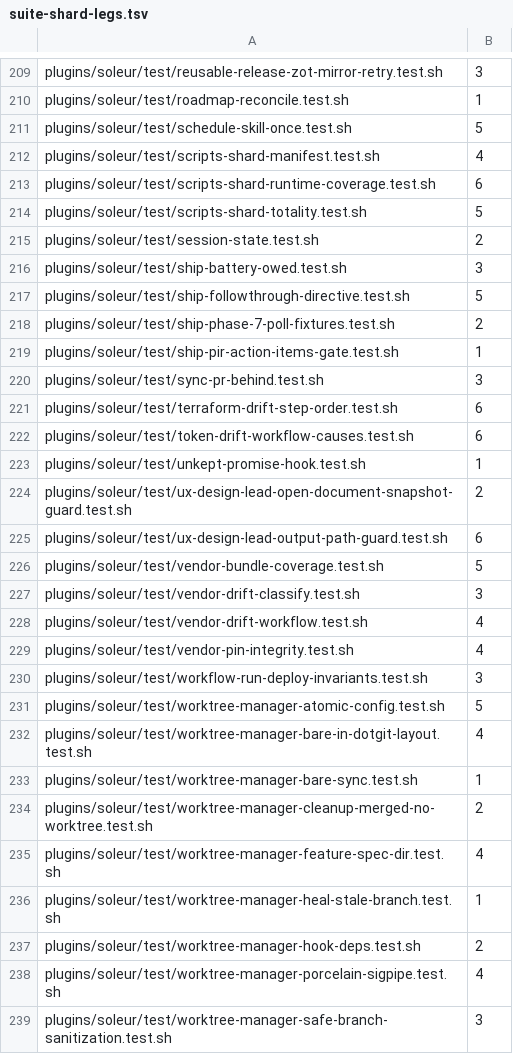
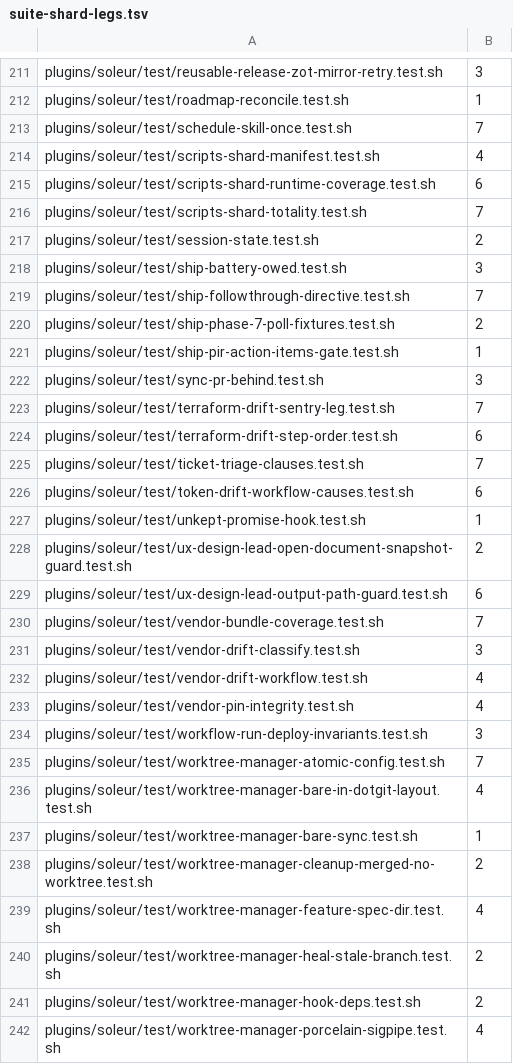
Before and after one commit to jikig-ai/soleur, a TSV file: scripts/suite-shard-legs.tsv, drawn as a sheet; only a part is shown, gaps mark what is left out; the shorter side is filled out with more unchanged rows; the diff covers the shown part only.

```diff
--- a/scripts/suite-shard-legs.tsv
+++ b/scripts/suite-shard-legs.tsv
@@ -210,9 +212,9 @@ plugins/soleur/test/reusable-release-zot-mirror-retry.test.sh	3
 plugins/soleur/test/roadmap-reconcile.test.sh	1
-plugins/soleur/test/schedule-skill-once.test.sh	5
+plugins/soleur/test/schedule-skill-once.test.sh	7
 plugins/soleur/test/scripts-shard-manifest.test.sh	4
 plugins/soleur/test/scripts-shard-runtime-coverage.test.sh	6
-plugins/soleur/test/scripts-shard-totality.test.sh	5
+plugins/soleur/test/scripts-shard-totality.test.sh	7
 plugins/soleur/test/session-state.test.sh	2
 plugins/soleur/test/ship-battery-owed.test.sh	3
-plugins/soleur/test/ship-followthrough-directive.test.sh	5
+plugins/soleur/test/ship-followthrough-directive.test.sh	7
 plugins/soleur/test/ship-phase-7-poll-fixtures.test.sh	2
@@ -220,3 +222,5 @@ plugins/soleur/test/ship-pir-action-items-gate.test.sh	1
 plugins/soleur/test/sync-pr-behind.test.sh	3
+plugins/soleur/test/terraform-drift-sentry-leg.test.sh	7
 plugins/soleur/test/terraform-drift-step-order.test.sh	6
+plugins/soleur/test/ticket-triage-clauses.test.sh	7
 plugins/soleur/test/token-drift-workflow-causes.test.sh	6
@@ -225,3 +229,3 @@ plugins/soleur/test/ux-design-lead-open-document-snapshot-guard.test.sh	2
 plugins/soleur/test/ux-design-lead-output-path-guard.test.sh	6
-plugins/soleur/test/vendor-bundle-coverage.test.sh	5
+plugins/soleur/test/vendor-bundle-coverage.test.sh	7
 plugins/soleur/test/vendor-drift-classify.test.sh	3
@@ -230,3 +234,3 @@ plugins/soleur/test/vendor-pin-integrity.test.sh	4
 plugins/soleur/test/workflow-run-deploy-invariants.test.sh	3
-plugins/soleur/test/worktree-manager-atomic-config.test.sh	5
+plugins/soleur/test/worktree-manager-atomic-config.test.sh	7
 plugins/soleur/test/worktree-manager-bare-in-dotgit-layout.test.sh	4
@@ -235,3 +239,3 @@ plugins/soleur/test/worktree-manager-cleanup-merged-no-worktree.test.sh	2
 plugins/soleur/test/worktree-manager-feature-spec-dir.test.sh	4
-plugins/soleur/test/worktree-manager-heal-stale-branch.test.sh	1
+plugins/soleur/test/worktree-manager-heal-stale-branch.test.sh	2
 plugins/soleur/test/worktree-manager-hook-deps.test.sh	2
```
Also changed, not shown: 8 added rows and 86 edited cells elsewhere in this file, 5 other files.
